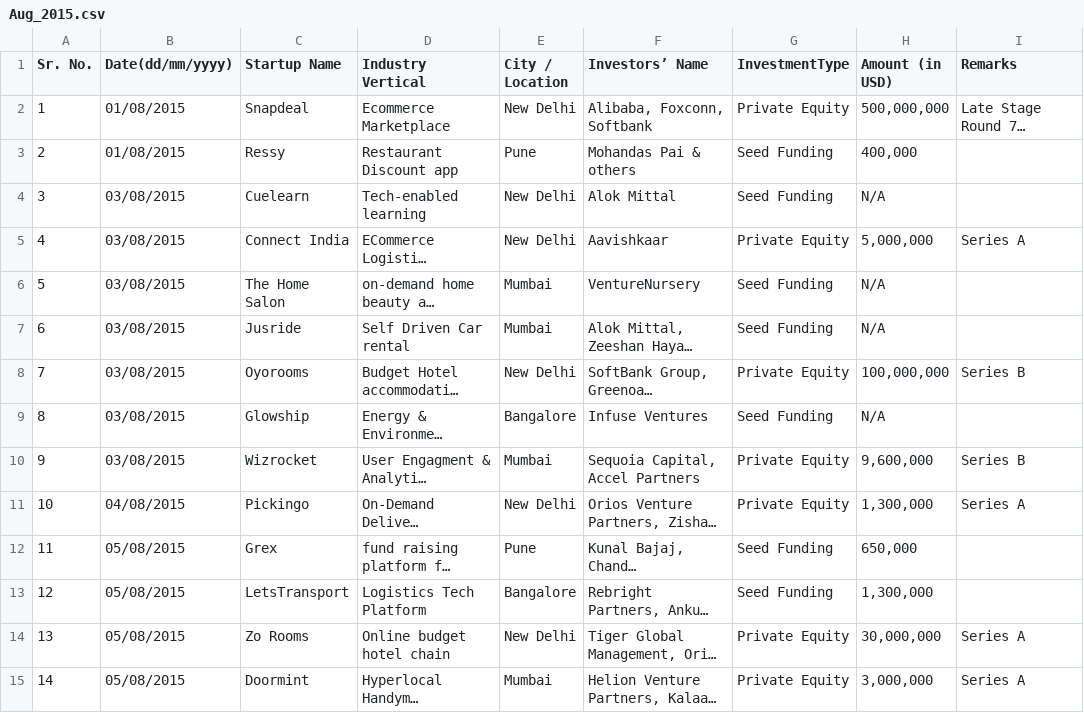
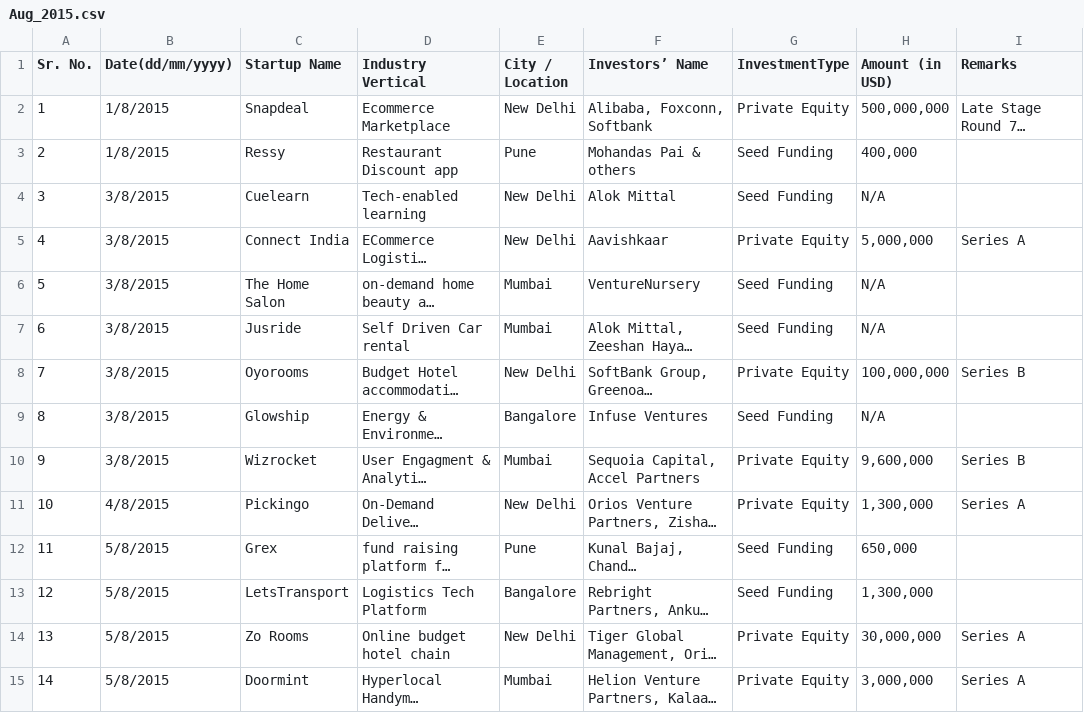
Before and after one commit to rayraytheray/Jujube-Fruit, a CSV file: StartUp_FundingScrappingData/2015/Aug_2015.csv, drawn as a sheet; only a part is shown; long unchanged cells end in …; the diff covers the shown part only; the diff names each change by its address in the sheet, - before the commit and + after, or states it on an @@ line.

```diff
--- a/StartUp_FundingScrappingData/2015/Aug_2015.csv
+++ b/StartUp_FundingScrappingData/2015/Aug_2015.csv
-B2:B3 (Date(dd/mm/yyyy)): 01/08/2015
+B2:B3 (Date(dd/mm/yyyy)): 1/8/2015
-B4:B10 (Date(dd/mm/yyyy)): 03/08/2015
+B4:B10 (Date(dd/mm/yyyy)): 3/8/2015
-B11 (Date(dd/mm/yyyy)): 04/08/2015
+B11 (Date(dd/mm/yyyy)): 4/8/2015
-B12:B15 (Date(dd/mm/yyyy)): 05/08/2015
+B12:B15 (Date(dd/mm/yyyy)): 5/8/2015
```
Also changed, not shown: 2 removed rows and 33 edited cells elsewhere in this file, StartUp_FundingScrappingData/2015/May_2015.csv, StartUp_FundingScrappingData/2015/Sep_2015.csv, 14 other files.
